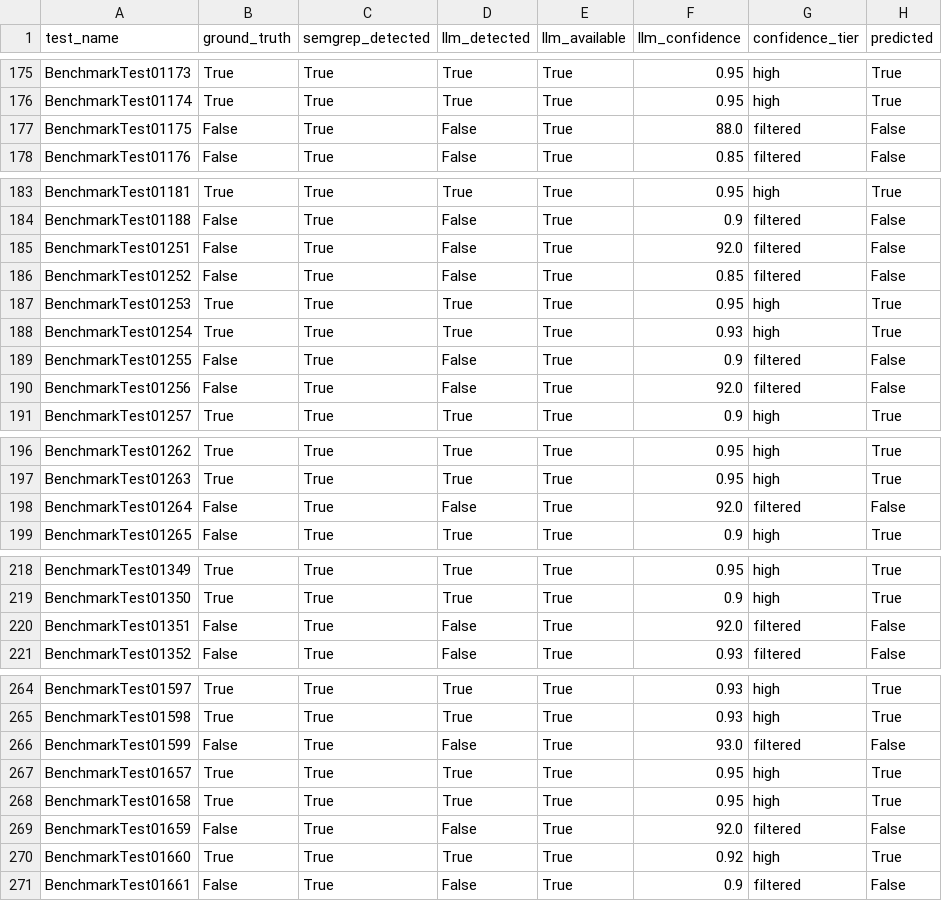
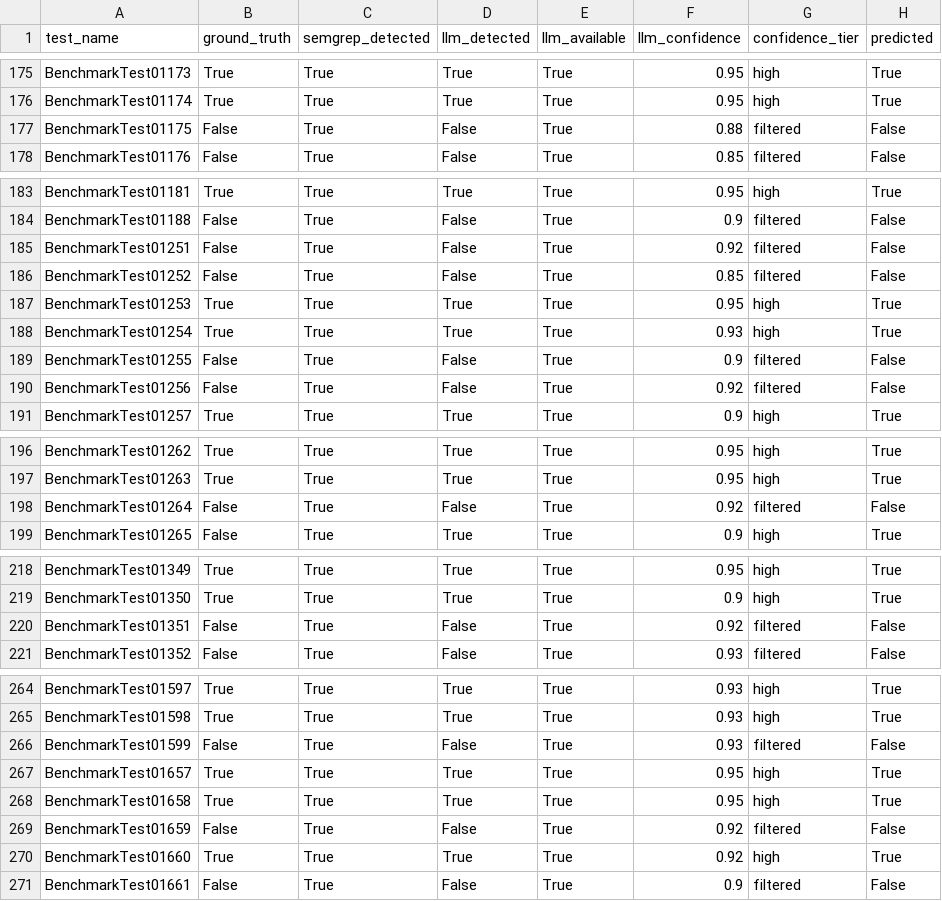
Before and after one commit to SANGWOOK0416/ai-code-review-platform, a CSV file: data/results/xss/hybrid/hybrid_predictions.csv, drawn as a sheet; only a part is shown, gaps mark what is left out; the diff covers the shown part only; the diff names each change by its address in the sheet, - before the commit and + after, or states it on an @@ line.

```diff
--- a/data/results/xss/hybrid/hybrid_predictions.csv
+++ b/data/results/xss/hybrid/hybrid_predictions.csv
-F177 (llm_confidence): 88.0
+F177 (llm_confidence): 0.88
-F185 (llm_confidence): 92.0
+F185 (llm_confidence): 0.92
-F190 (llm_confidence): 92.0
+F190 (llm_confidence): 0.92
-F198 (llm_confidence): 92.0
+F198 (llm_confidence): 0.92
-F220 (llm_confidence): 92.0
+F220 (llm_confidence): 0.92
-F266 (llm_confidence): 93.0
+F266 (llm_confidence): 0.93
-F269 (llm_confidence): 92.0
+F269 (llm_confidence): 0.92
```
Also changed, not shown: 4 edited cells elsewhere in this file, data/results/cmdi/hybrid/hybrid_predictions.csv, data/results/pathtraver/hybrid/hybrid_predictions.csv, 6 other files.
